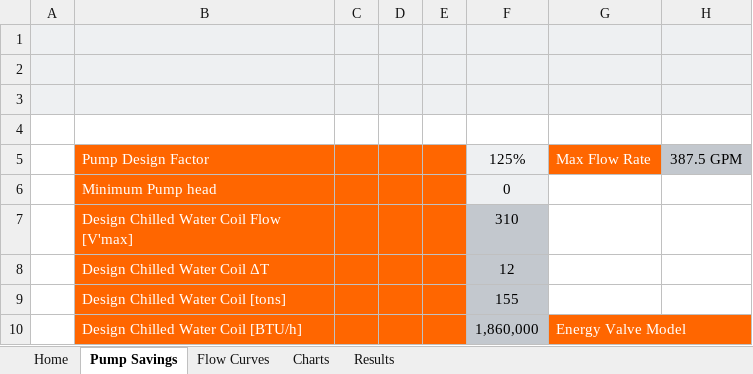
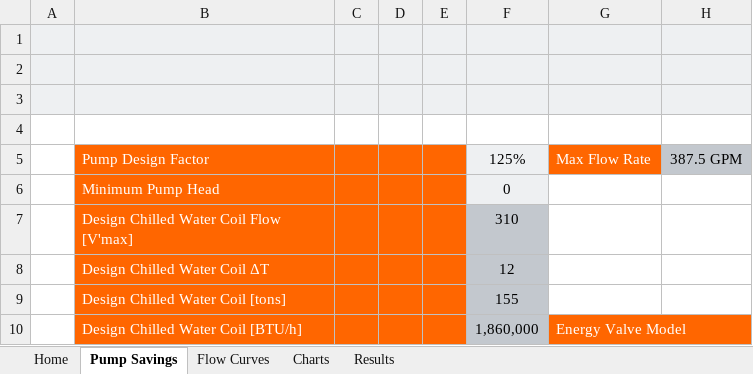
Before and after one commit to Ctsmiths/Coil-Estimator-Tool, an Excel workbook: Belimo Energy Valve Coil Estimator.xlsm, sheet Pump Savings, drawn as a sheet; only a part is shown; values as stored, in another font and other column widths than the file's, no borders; charts and pictures not drawn; the diff names each change by its address in the sheet, - before the commit and + after, or states it on an @@ line.

```diff
--- a/Belimo Energy Valve Coil Estimator.xlsm (sheet Pump Savings)
+++ b/Belimo Energy Valve Coil Estimator.xlsm (sheet Pump Savings)
-B6: Minimum Pump head
+B6: Minimum Pump Head
```
Also changed, not shown: sheet Flow Curves, sheet Results, charts or pictures.
